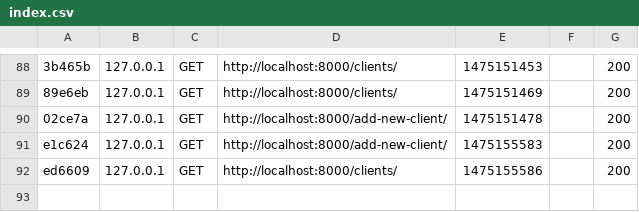
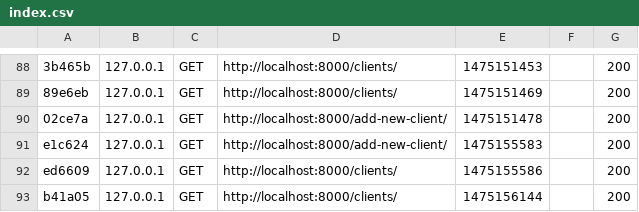
Before and after one commit to NourEldin275/domain-keepR, a CSV file: var/cache/dev/profiler/index.csv, drawn as a sheet; only a part is shown, gaps mark what is left out; the diff names each change by its address in the sheet, - before the commit and + after, or states it on an @@ line.

```diff
--- a/var/cache/dev/profiler/index.csv
+++ b/var/cache/dev/profiler/index.csv
+row 93: b41a05 | 127.0.0.1 | GET | http://localhost:8000/clients/ | 1475156144 |  | 200
```
Also changed, not shown: 9 other files.
